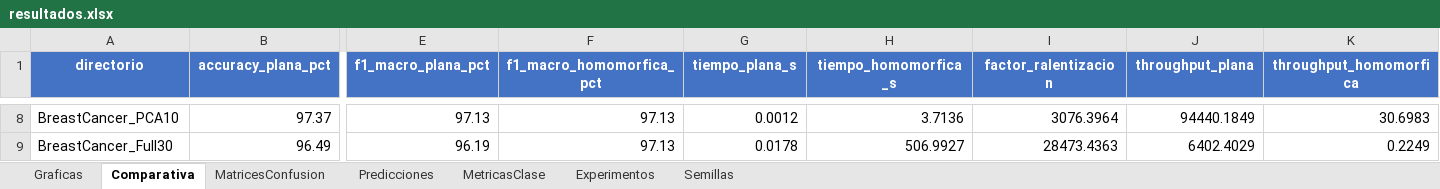
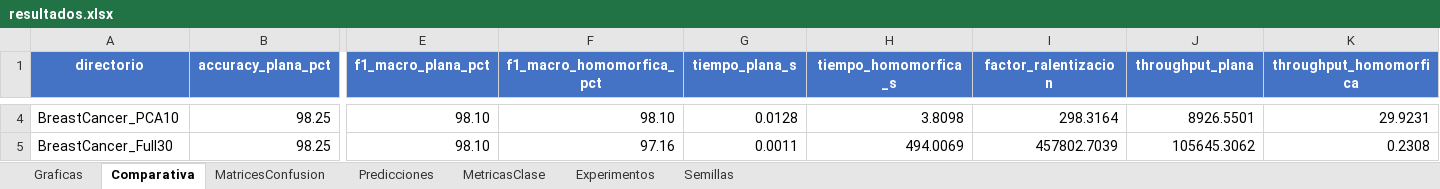
Before and after one commit to Inurria979/Homomorphic-Encription, an Excel workbook: Homomorphic Encription/resultados/resultados.xlsx, sheet Comparativa, drawn as a sheet; only a part is shown, gaps mark what is left out; values as stored, in another font and other column widths than the file's, no borders; addresses are those after the commit; the diff covers the shown part only; the diff names each change by its address in the sheet, - before the commit and + after, or states it on an @@ line.

```diff
--- a/Homomorphic Encription/resultados/resultados.xlsx (sheet Comparativa)
+++ b/Homomorphic Encription/resultados/resultados.xlsx (sheet Comparativa)
-B4 (accuracy_plana_pct): 97.37
+B4 (accuracy_plana_pct): 98.25
-E4 (f1_macro_plana_pct): 97.13
+E4 (f1_macro_plana_pct): 98.10
-F4 (f1_macro_homomorfica_pct): 97.13
+F4 (f1_macro_homomorfica_pct): 98.10
-G4 (tiempo_plana_s): 0.0012
+G4 (tiempo_plana_s): 0.0128
-H4 (tiempo_homomorfica_s): 3.7136
+H4 (tiempo_homomorfica_s): 3.8098
-I4 (factor_ralentizacion): 3076.3964
+I4 (factor_ralentizacion): 298.3164
-J4 (throughput_plana): 94440.1849
+J4 (throughput_plana): 8926.5501
-K4 (throughput_homomorfica): 30.6983
+K4 (throughput_homomorfica): 29.9231
-B5 (accuracy_plana_pct): 96.49
+B5 (accuracy_plana_pct): 98.25
-E5 (f1_macro_plana_pct): 96.19
+E5 (f1_macro_plana_pct): 98.10
-F5 (f1_macro_homomorfica_pct): 97.13
+F5 (f1_macro_homomorfica_pct): 97.16
-G5 (tiempo_plana_s): 0.0178
+G5 (tiempo_plana_s): 0.0011
-H5 (tiempo_homomorfica_s): 506.9927
+H5 (tiempo_homomorfica_s): 494.0069
-I5 (factor_ralentizacion): 28473.4363
+I5 (factor_ralentizacion): 457802.7039
-J5 (throughput_plana): 6402.4029
+J5 (throughput_plana): 105645.3062
-K5 (throughput_homomorfica): 0.2249
+K5 (throughput_homomorfica): 0.2308
```
Also changed, not shown: 4 removed rows and 126 edited cells elsewhere in this sheet, sheet Semillas, sheet Predicciones, sheet MetricasClase, sheet MatricesConfusion, sheet Experimentos, charts or pictures, 19 other files.
